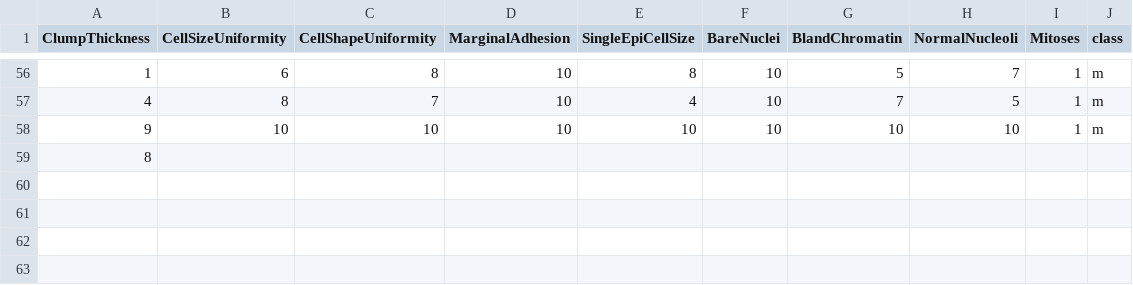
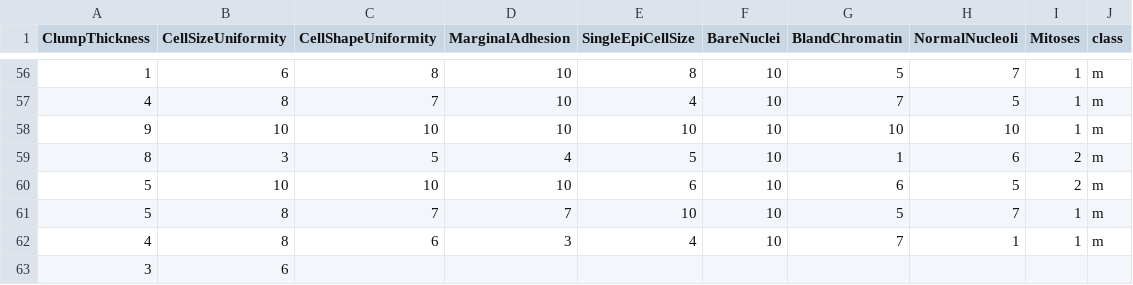
Before and after one commit to FatioSE/Kernel-PCA-DR, a CSV file: datasets/breast-cancer/breast-cancer-Test7.csv, drawn as a sheet; only a part is shown, gaps mark what is left out.

Commit message:
add example files

```diff
--- a/datasets/breast-cancer/breast-cancer-Test7.csv
+++ b/datasets/breast-cancer/breast-cancer-Test7.csv
@@ -58,2 +58,6 @@ ClumpThickness,CellSizeUniformity,CellShapeUniformity,MarginalAdhesion,SingleEpi
 9,10,10,10,10,10,10,10,1,m
-8
+8,3,5,4,5,10,1,6,2,m
+5,10,10,10,6,10,6,5,2,m
+5,8,7,7,10,10,5,7,1,m
+4,8,6,3,4,10,7,1,1,m
+3,6
```
